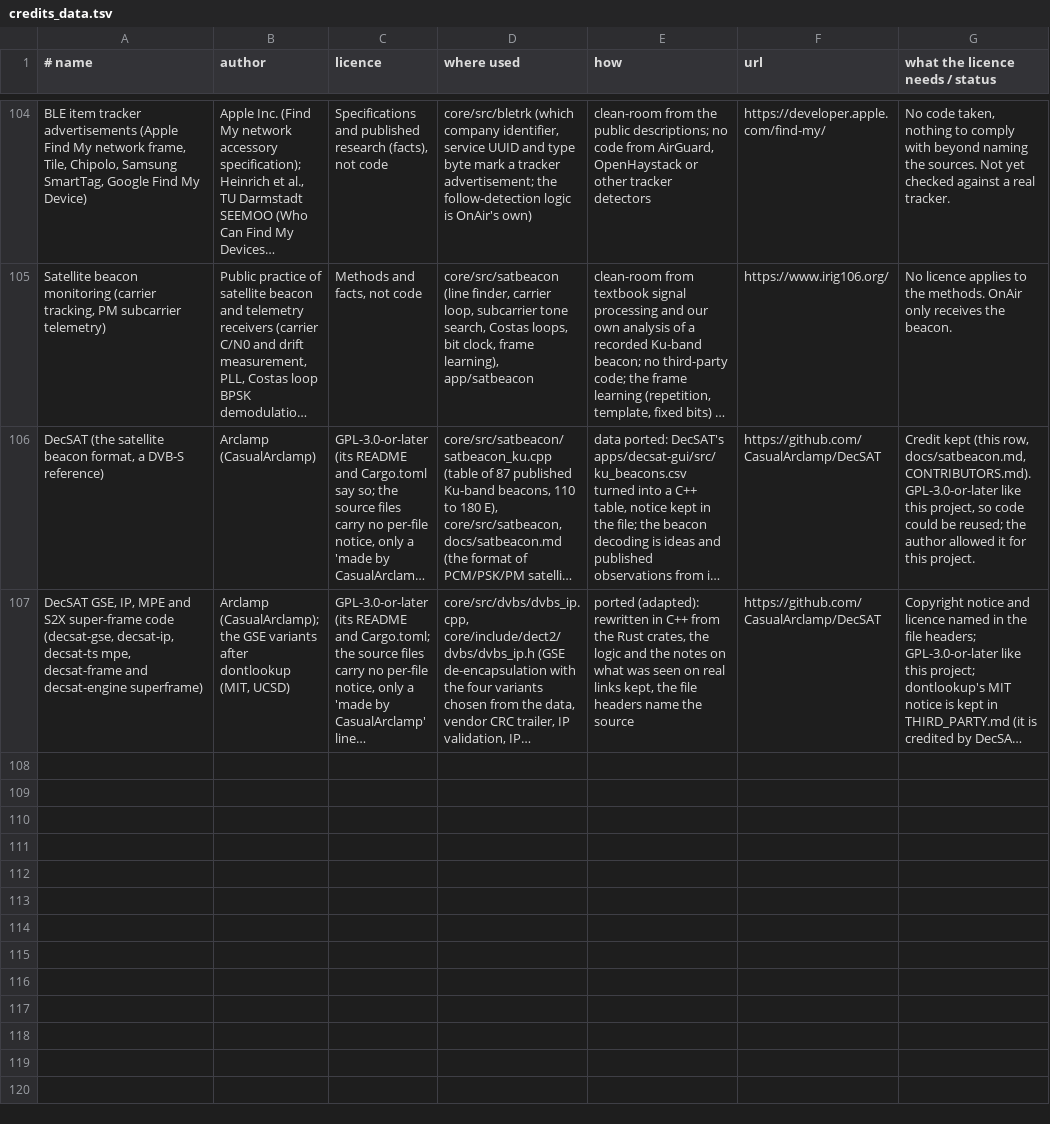
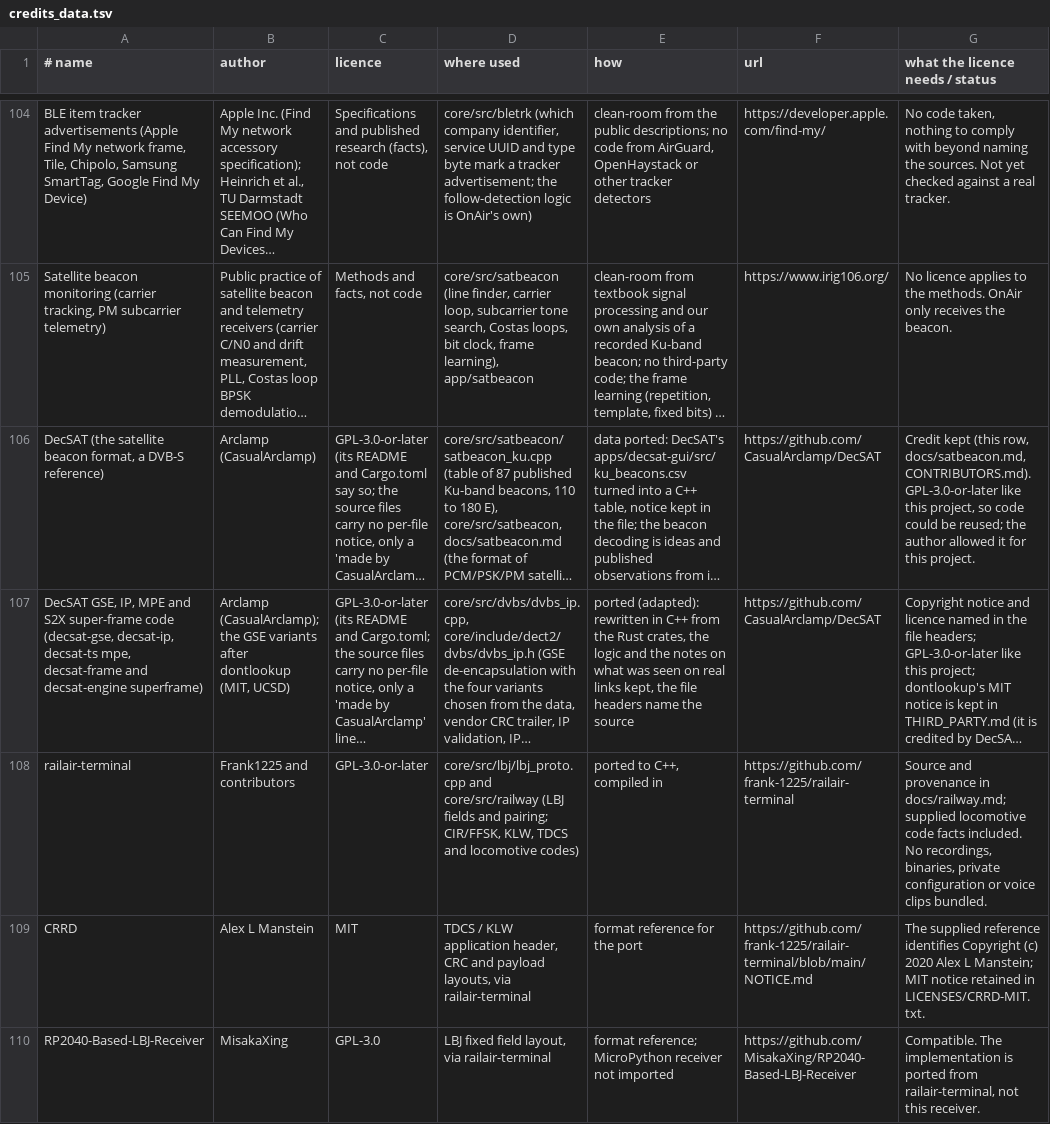
Before and after one commit to 9A4AM/OnAir, a TSV file: tools/credits_data.tsv, drawn as a sheet; only a part is shown, gaps mark what is left out; long unchanged cells end in …; the diff names each change by its address in the sheet, - before the commit and + after, or states it on an @@ line.

Commit message:
Add KLW and TDCS railway receivers and complete LBJ message fields
Port the receive-only railair-terminal CIR/FFSK chain and application layouts, with bounded BCH candidates, CRC validation, native mode/UI/telemetry integration and synthetic receiver tests.

Decode LBJ fixed-position locomotive, route, WGS-84 and clock fields with single-use, five-second association. Direction intentionally follows train-number parity instead of POCSAG function bits; generated up-train IDs are now even. Preserve new fields in results files while loading older formats.

```diff
--- a/tools/credits_data.tsv
+++ b/tools/credits_data.tsv
+row 108: railair-terminal | Frank1225 and contributors | GPL-3.0-or-later | core/src/lbj/lbj_proto.cpp and core/src/railway (LBJ fields and pairing; CIR/FFSK, KLW, TDCS and locomotive codes) | ported to C++, compiled in | https://github.com/frank-1225/railair-terminal | Source and provenance in docs/railway.md; supplied locomotive code facts included. No recordings, binaries, private configuration or voice clips bundled.
+row 109: CRRD | Alex L Manstein | MIT | TDCS / KLW application header, CRC and payload layouts, via railair-terminal | format reference for the port | https://github.com/frank-1225/railair-terminal/blob/main/NOTICE.md | The supplied reference identifies Copyright (c) 2020 Alex L Manstein; MIT notice retained in LICENSES/CRRD-MIT.txt.
+row 110: RP2040-Based-LBJ-Receiver | MisakaXing | GPL-3.0 | LBJ fixed field layout, via railair-terminal | format reference; MicroPython receiver not imported | https://github.com/MisakaXing/RP2040-Based-LBJ-Receiver | Compatible. The implementation is ported from railair-terminal, not this receiver.
```
Also changed, not shown: 43 other files.
